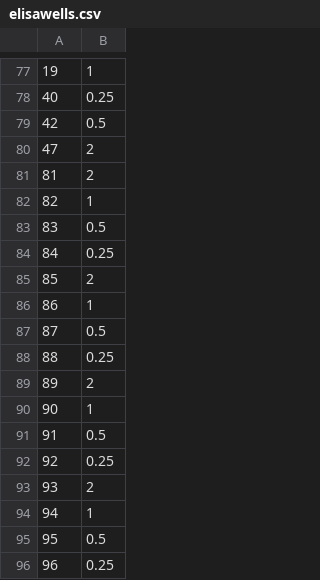
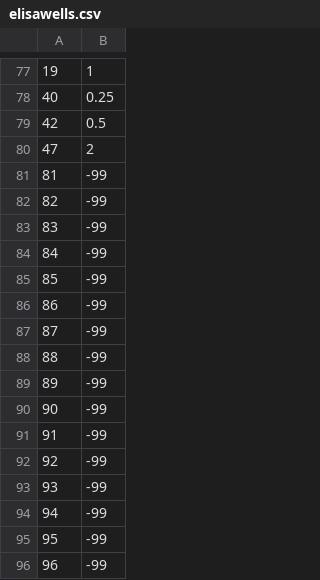
Before and after one commit to MonashBioinformaticsPlatform/elisa_results, a CSV file: data/elisawells.csv, drawn as a sheet; only a part is shown, gaps mark what is left out.

Commit message:
Two features and a fix
- Exclude last 2 columns from calculation (remove dummy items from wells.csv) 81-96
- Have a max calc thing for ab2, eg 2 1 0.5 0
- Report name should be called ‘units’ on upload

```diff
--- a/data/elisawells.csv
+++ b/data/elisawells.csv
@@ -80,17 +80,17 @@
 47,2
-81,2
-82,1
-83,0.5
-84,0.25
-85,2
-86,1
-87,0.5
-88,0.25
-89,2
-90,1
-91,0.5
-92,0.25
-93,2
-94,1
-95,0.5
-96,0.25
+81,-99
+82,-99
+83,-99
+84,-99
+85,-99
+86,-99
+87,-99
+88,-99
+89,-99
+90,-99
+91,-99
+92,-99
+93,-99
+94,-99
+95,-99
+96,-99
```
Also changed, not shown: data/example/metadata.csv, 3 other files.
